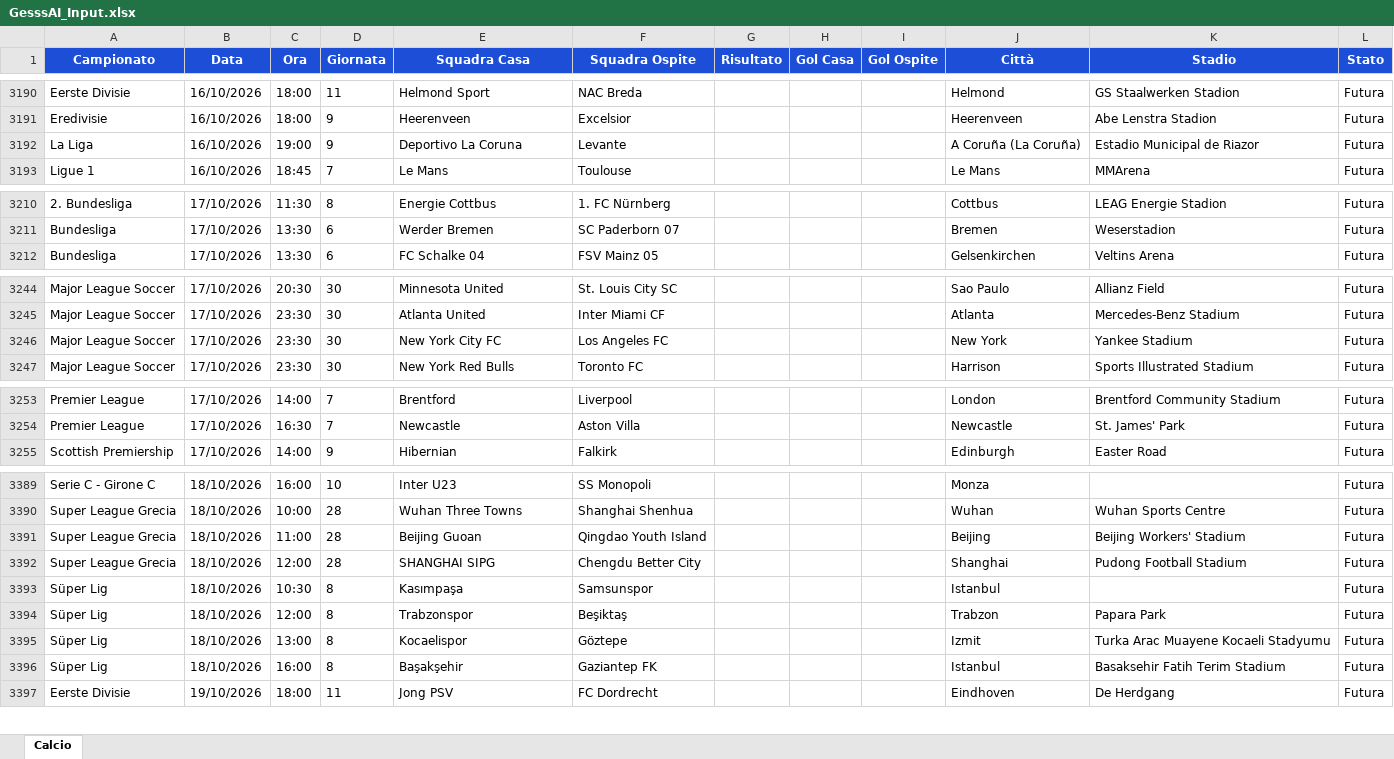
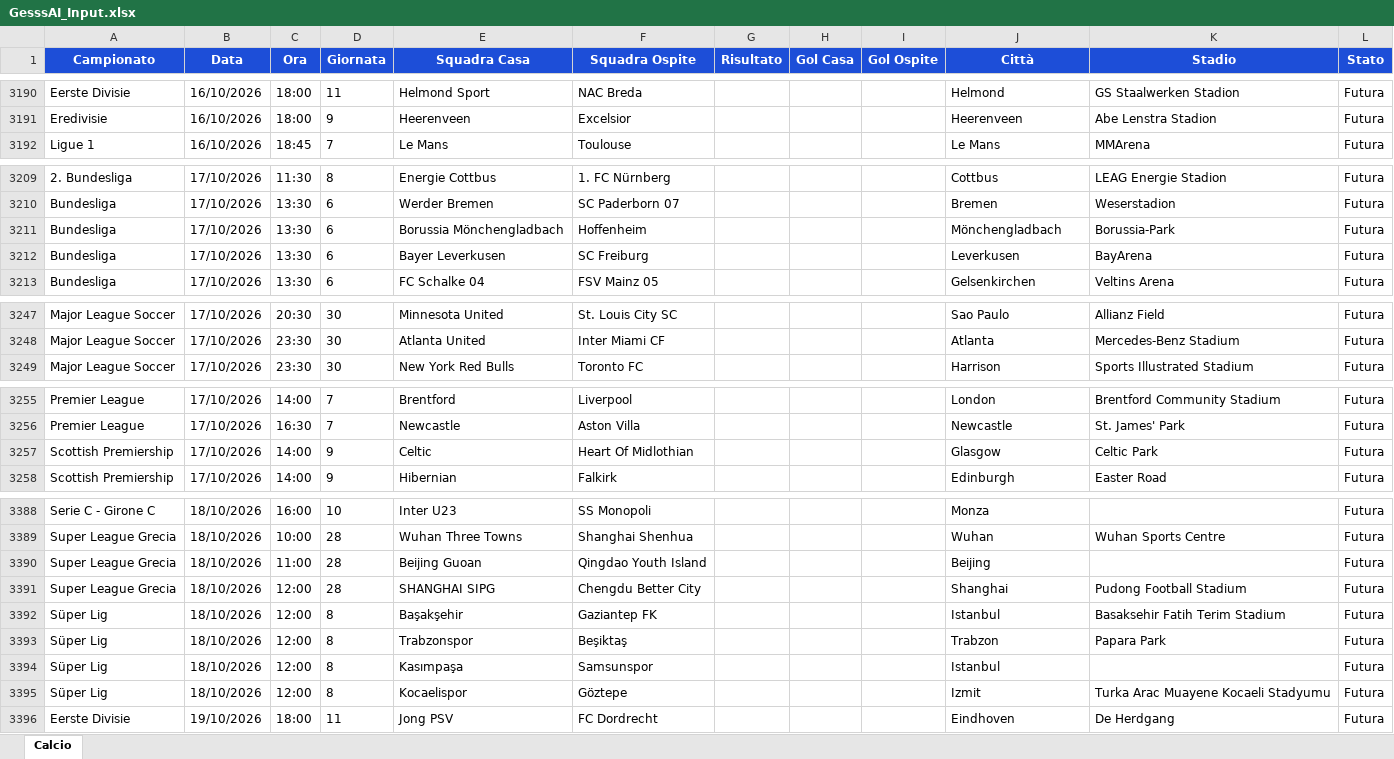
Before and after one commit to Gesss26/GesssAI-Pro---Auto, an Excel workbook: excel/GesssAI_Input.xlsx, sheet Calcio, drawn as a sheet; only a part is shown, gaps mark what is left out; values as stored, in another font and other column widths than the file's, no borders; removed rows and columns are numbered as before the commit, all else as after; the diff covers the shown part only; the diff names each change by its address in the sheet, - before the commit and + after, or states it on an @@ line.

```diff
--- a/excel/GesssAI_Input.xlsx (sheet Calcio)
+++ b/excel/GesssAI_Input.xlsx (sheet Calcio)
-row 3192: La Liga | 16/10/2026 | 19:00 | 9 | Deportivo La Coruna | Levante |  |  |  | A Coruña (La Coruña) | Estadio Municipal de Riazor | Futura
+row 3211: Bundesliga | 17/10/2026 | 13:30 | 6 | Borussia Mönchengladbach | Hoffenheim |  |  |  | Mönchengladbach | Borussia-Park | Futura
+row 3212: Bundesliga | 17/10/2026 | 13:30 | 6 | Bayer Leverkusen | SC Freiburg |  |  |  | Leverkusen | BayArena | Futura
-row 3246: Major League Soccer | 17/10/2026 | 23:30 | 30 | New York City FC | Los Angeles FC |  |  |  | New York | Yankee Stadium | Futura
+row 3257: Scottish Premiership | 17/10/2026 | 14:00 | 9 | Celtic | Heart Of Midlothian |  |  |  | Glasgow | Celtic Park | Futura
-K3390 (Stadio): Beijing Workers' Stadium
+K3390 (Stadio): (empty)
-C3392 (Ora): 10:30
+C3392 (Ora): 12:00
-E3392 (Squadra Casa): Kasımpaşa
+E3392 (Squadra Casa): Başakşehir
-F3392 (Squadra Ospite): Samsunspor
+F3392 (Squadra Ospite): Gaziantep FK
-K3392 (Stadio): (empty)
+K3392 (Stadio): Basaksehir Fatih Terim Stadium
+row 3394: Süper Lig | 18/10/2026 | 12:00 | 8 | Kasımpaşa | Samsunspor |  |  |  | Istanbul |  | Futura
-C3395 (Ora): 13:00
+C3395 (Ora): 12:00
-row 3396: Süper Lig | 18/10/2026 | 16:00 | 8 | Başakşehir | Gaziantep FK |  |  |  | Istanbul | Basaksehir Fatih Terim Stadium | Futura
```
Also changed, not shown: 16 added rows, 17 removed rows and 72 edited cells elsewhere in this sheet, excel/gestione_Gesss.xlsx, 1 other file.
